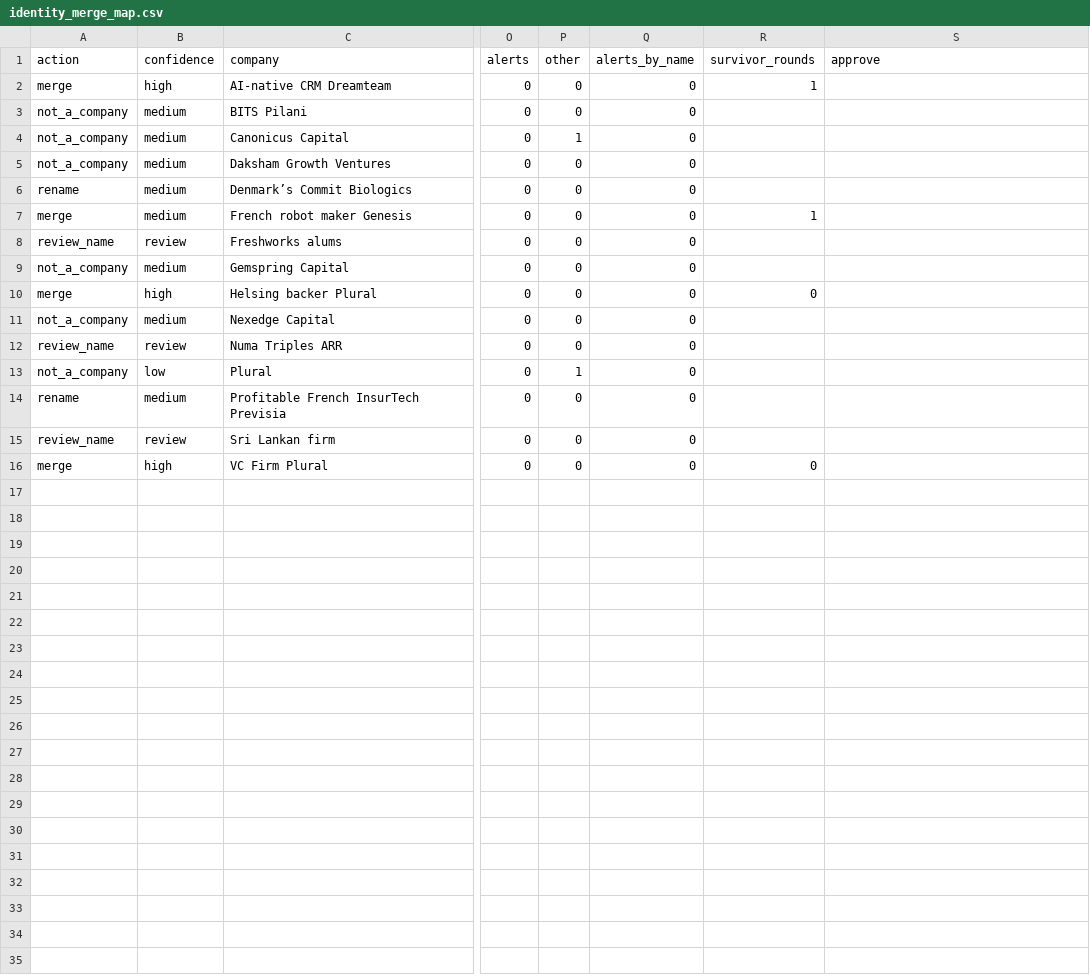
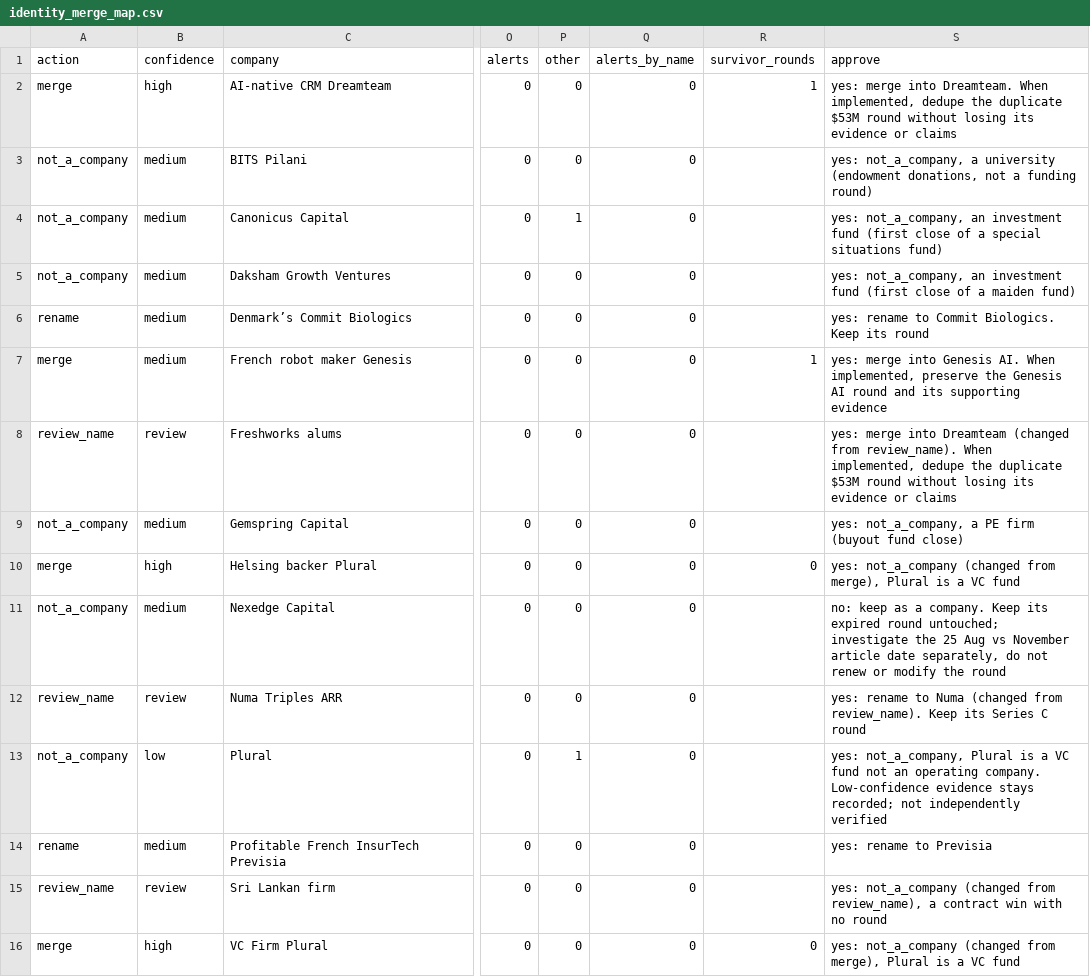
Before and after one commit to karan-aithal/startup-intel-engine, a CSV file: docs/quality/identity_merge_map.csv, drawn as a sheet; only a part is shown, gaps mark what is left out; the diff names each change by its address in the sheet, - before the commit and + after, or states it on an @@ line.

Commit message:
docs: record owner approval decisions in the identity merge map
Fills the approve column for all 15 proposed rows with the owner's decisions.
Decisions only: no company is merged, renamed or removed, and no migration
runs. The generator now refuses to overwrite this file (a0ae5ab).
Decisions log row 89.

```diff
--- a/docs/quality/identity_merge_map.csv
+++ b/docs/quality/identity_merge_map.csv
-S2 (approve): (empty)
+S2 (approve): yes: merge into Dreamteam. When implemented, dedupe the duplicate $53M round without losing its evidence or claims
-S3 (approve): (empty)
+S3 (approve): yes: not_a_company, a university (endowment donations, not a funding round)
-S4 (approve): (empty)
+S4 (approve): yes: not_a_company, an investment fund (first close of a special situations fund)
-S5 (approve): (empty)
+S5 (approve): yes: not_a_company, an investment fund (first close of a maiden fund)
-S6 (approve): (empty)
+S6 (approve): yes: rename to Commit Biologics. Keep its round
-S7 (approve): (empty)
+S7 (approve): yes: merge into Genesis AI. When implemented, preserve the Genesis AI round and its supporting evidence
-S8 (approve): (empty)
+S8 (approve): yes: merge into Dreamteam (changed from review_name). When implemented, dedupe the duplicate $53M round without losing its evidence or claims
-S9 (approve): (empty)
+S9 (approve): yes: not_a_company, a PE firm (buyout fund close)
-S10 (approve): (empty)
+S10 (approve): yes: not_a_company (changed from merge), Plural is a VC fund
-S11 (approve): (empty)
+S11 (approve): no: keep as a company. Keep its expired round untouched; investigate the 25 Aug vs November article date separately, do not renew or modify the round
-S12 (approve): (empty)
+S12 (approve): yes: rename to Numa (changed from review_name). Keep its Series C round
-S13 (approve): (empty)
+S13 (approve): yes: not_a_company, Plural is a VC fund not an operating company. Low-confidence evidence stays recorded; not independently verified
-S14 (approve): (empty)
+S14 (approve): yes: rename to Previsia
-S15 (approve): (empty)
+S15 (approve): yes: not_a_company (changed from review_name), a contract win with no round
-S16 (approve): (empty)
+S16 (approve): yes: not_a_company (changed from merge), Plural is a VC fund
```
Also changed, not shown: 1 other file.
